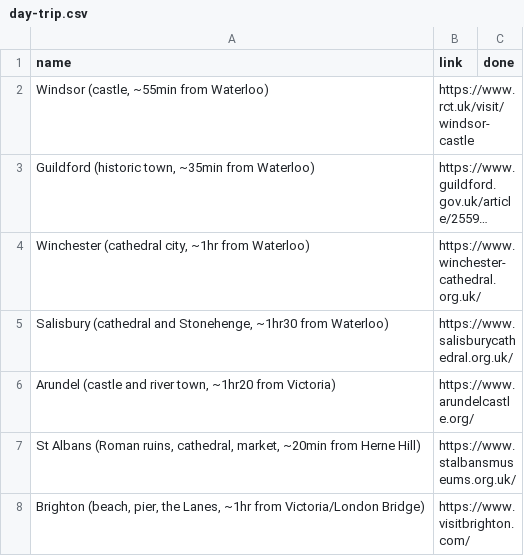
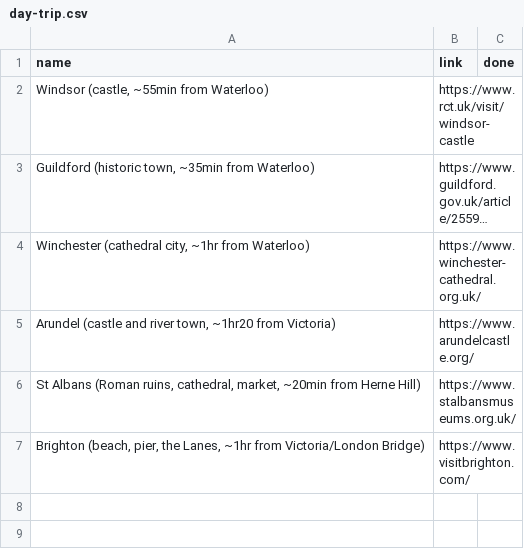
Before and after one commit to simokay/we-do-things, a CSV file: choices/day-trip.csv, drawn as a sheet; long unchanged cells end in ….

Commit message:
Update day-trip.csv

```diff
--- a/choices/day-trip.csv
+++ b/choices/day-trip.csv
@@ -4,3 +4,2 @@ name,link,done
 "Winchester (cathedral city, ~1hr from Waterloo)",https://www.winchester-cathedral.org.uk/,
-"Salisbury (cathedral and Stonehenge, ~1hr30 from Waterloo)",https://www.salisburycathedral.org.uk/,
 "Arundel (castle and river town, ~1hr20 from Victoria)",https://www.arundelcastle.org/,
```
